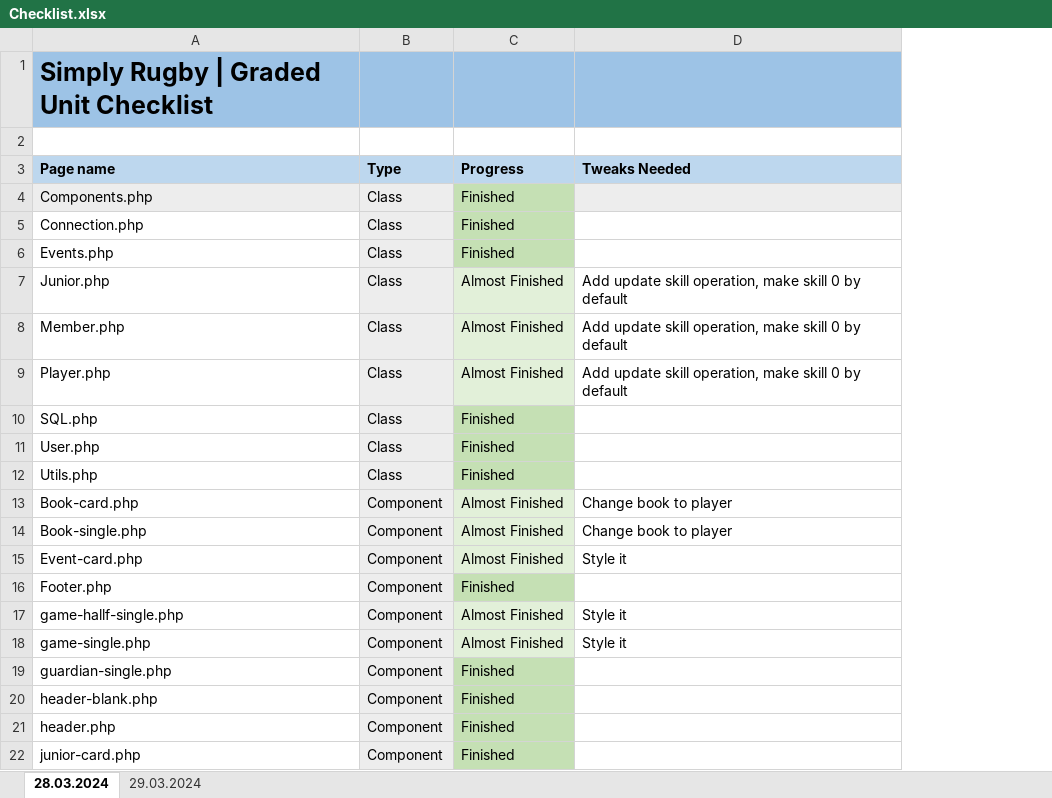
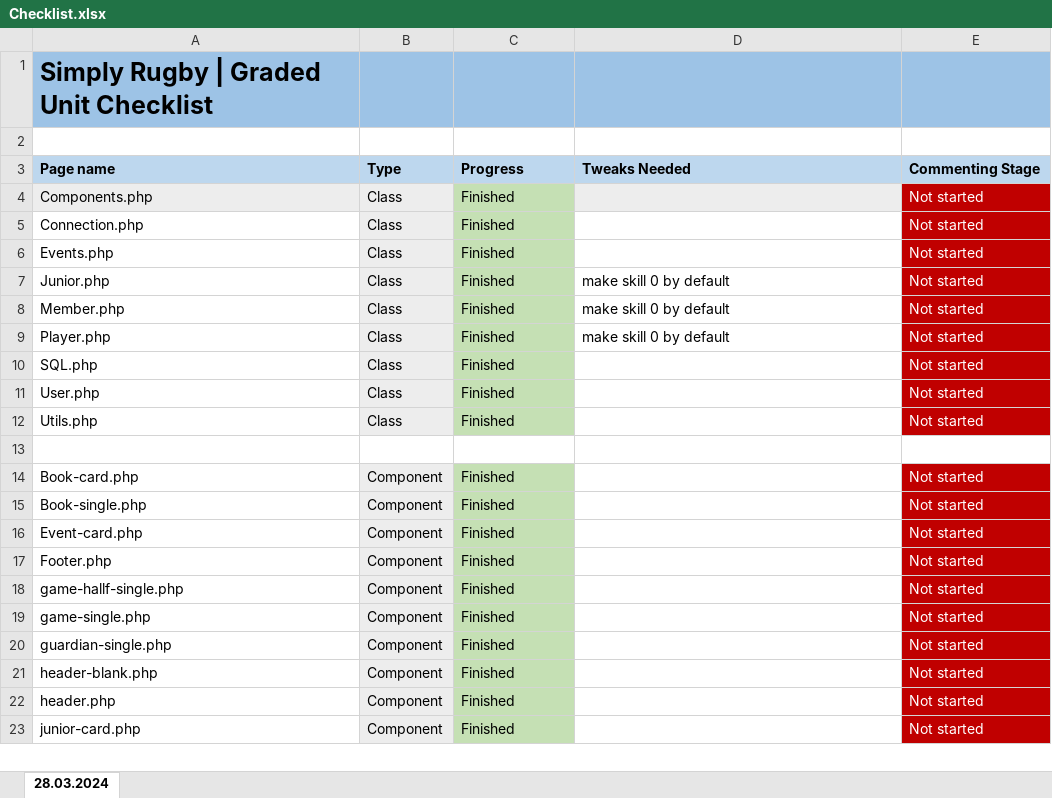
Before and after one commit to DominikSubocz/Simply-Rugby-Management-Web-App, an Excel workbook: Checklist.xlsx, sheet 28.03.2024, drawn as a sheet; only a part is shown; values as stored, in another font and other column widths than the file's, no borders; addresses are those after the commit; the diff covers the shown part only; the diff names each change by its address in the sheet, - before the commit and + after, or states it on an @@ line.

Commit message:
Commenting & Checklist

```diff
--- a/Checklist.xlsx (sheet 28.03.2024)
+++ b/Checklist.xlsx (sheet 28.03.2024)
-sheet tab: 29.03.2024
+column E, rows 3-12: Commenting Stage | Not started | Not started | Not started | Not started | Not started | Not started | Not started | Not started | Not started; rows 14-23: all Not started
-C7:C9: Almost Finished
+C7:C9: Finished
-C7:C9 fill: #E2F0D9
+C7:C9 fill: #C5E0B4
-D7:D9: Add update skill operation, make skill 0 by default
+D7:D9: make skill 0 by default
+row 13: (empty)
-C14:C16: Almost Finished
+C14:C16: Finished
-C14:C16 fill: #E2F0D9
+C14:C16 fill: #C5E0B4
-D14:D15: Change book to player
+D14:D15: (empty)
-D16: Style it
+D16: (empty)
-C18:C19: Almost Finished
+C18:C19: Finished
-C18:C19 fill: #E2F0D9
+C18:C19 fill: #C5E0B4
-D18:D19: Style it
+D18:D19: (empty)
```
Also changed, not shown: 1 added row, 33 edited cells and cell formats elsewhere in this sheet, 2 other files.
